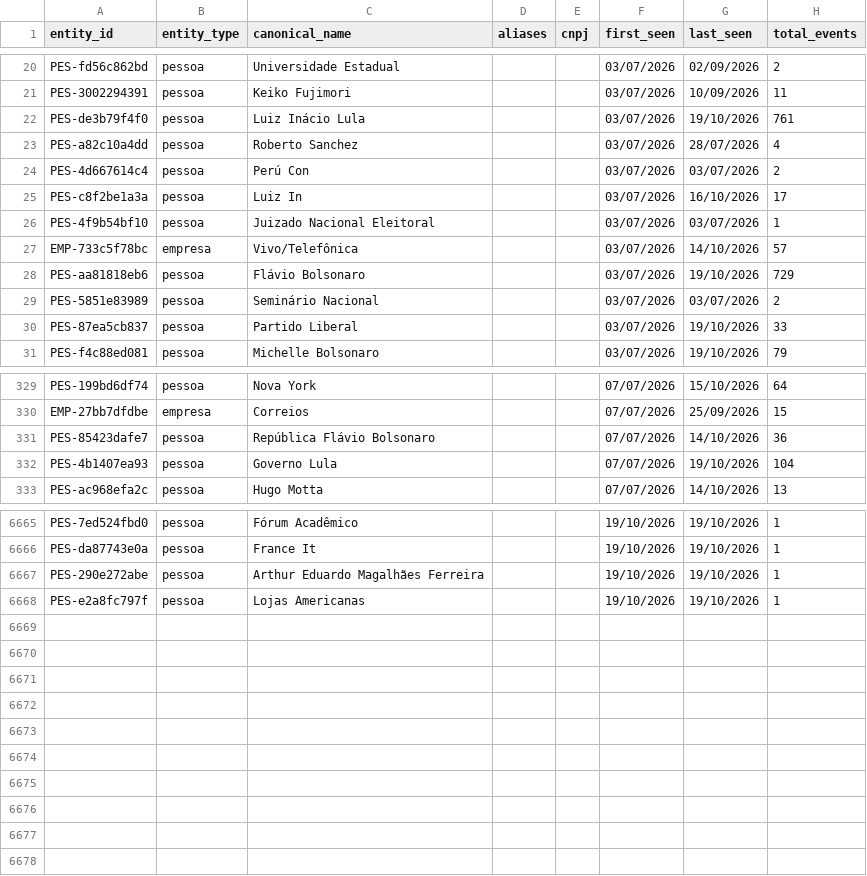
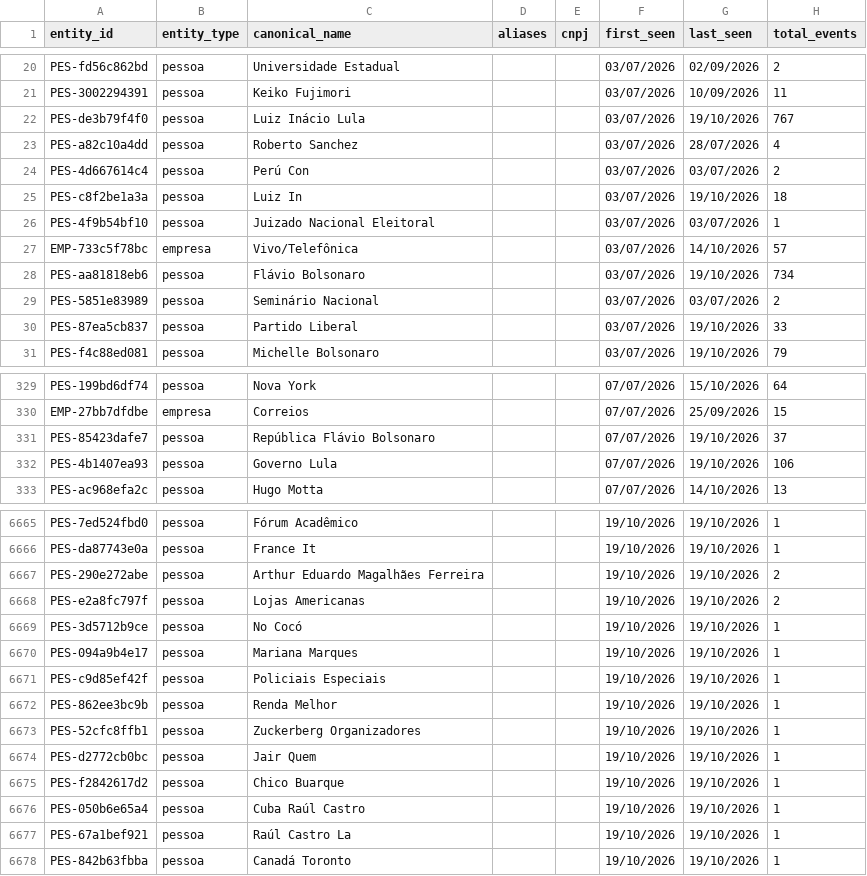
Before and after one commit to GuilhermeACRusso/monitor-de-not-cias, a CSV file: news_graph_entities.csv, drawn as a sheet; only a part is shown, gaps mark what is left out; the diff covers the shown part only.

Commit message:
Update news ledger and entity graph

```diff
--- a/news_graph_entities.csv
+++ b/news_graph_entities.csv
@@ -21,9 +21,9 @@ PES-fd56c862bd,pessoa,Universidade Estadual,,,03/07/2026,02/09/2026,2
 PES-3002294391,pessoa,Keiko Fujimori,,,03/07/2026,10/09/2026,11
-PES-de3b79f4f0,pessoa,Luiz Inácio Lula,,,03/07/2026,19/10/2026,761
+PES-de3b79f4f0,pessoa,Luiz Inácio Lula,,,03/07/2026,19/10/2026,767
 PES-a82c10a4dd,pessoa,Roberto Sanchez,,,03/07/2026,28/07/2026,4
 PES-4d667614c4,pessoa,Perú Con,,,03/07/2026,03/07/2026,2
-PES-c8f2be1a3a,pessoa,Luiz In,,,03/07/2026,16/10/2026,17
+PES-c8f2be1a3a,pessoa,Luiz In,,,03/07/2026,19/10/2026,18
 PES-4f9b54bf10,pessoa,Juizado Nacional Eleitoral,,,03/07/2026,03/07/2026,1
 EMP-733c5f78bc,empresa,Vivo/Telefônica,,,03/07/2026,14/10/2026,57
-PES-aa81818eb6,pessoa,Flávio Bolsonaro,,,03/07/2026,19/10/2026,729
+PES-aa81818eb6,pessoa,Flávio Bolsonaro,,,03/07/2026,19/10/2026,734
 PES-5851e83989,pessoa,Seminário Nacional,,,03/07/2026,03/07/2026,2
@@ -330,4 +330,4 @@ PES-199bd6df74,pessoa,Nova York,,,07/07/2026,15/10/2026,64
 EMP-27bb7dfdbe,empresa,Correios,,,07/07/2026,25/09/2026,15
-PES-85423dafe7,pessoa,República Flávio Bolsonaro,,,07/07/2026,14/10/2026,36
-PES-4b1407ea93,pessoa,Governo Lula,,,07/07/2026,19/10/2026,104
+PES-85423dafe7,pessoa,República Flávio Bolsonaro,,,07/07/2026,19/10/2026,37
+PES-4b1407ea93,pessoa,Governo Lula,,,07/07/2026,19/10/2026,106
 PES-ac968efa2c,pessoa,Hugo Motta,,,07/07/2026,14/10/2026,13
@@ -6666,3 +6666,13 @@ PES-7ed524fbd0,pessoa,Fórum Acadêmico,,,19/10/2026,19/10/2026,1
 PES-da87743e0a,pessoa,France It,,,19/10/2026,19/10/2026,1
-PES-290e272abe,pessoa,Arthur Eduardo Magalhães Ferreira,,,19/10/2026,19/10/2026,1
-PES-e2a8fc797f,pessoa,Lojas Americanas,,,19/10/2026,19/10/2026,1
+PES-290e272abe,pessoa,Arthur Eduardo Magalhães Ferreira,,,19/10/2026,19/10/2026,2
+PES-e2a8fc797f,pessoa,Lojas Americanas,,,19/10/2026,19/10/2026,2
+PES-3d5712b9ce,pessoa,No Cocó,,,19/10/2026,19/10/2026,1
+PES-094a9b4e17,pessoa,Mariana Marques,,,19/10/2026,19/10/2026,1
+PES-c9d85ef42f,pessoa,Policiais Especiais,,,19/10/2026,19/10/2026,1
+PES-862ee3bc9b,pessoa,Renda Melhor,,,19/10/2026,19/10/2026,1
+PES-52cfc8ffb1,pessoa,Zuckerberg Organizadores,,,19/10/2026,19/10/2026,1
+PES-d2772cb0bc,pessoa,Jair Quem,,,19/10/2026,19/10/2026,1
+PES-f2842617d2,pessoa,Chico Buarque,,,19/10/2026,19/10/2026,1
+PES-050b6e65a4,pessoa,Cuba Raúl Castro,,,19/10/2026,19/10/2026,1
+PES-67a1bef921,pessoa,Raúl Castro La,,,19/10/2026,19/10/2026,1
+PES-842b63fbba,pessoa,Canadá Toronto,,,19/10/2026,19/10/2026,1
```
Also changed, not shown: 56 edited cells elsewhere in this file, 3 other files.
